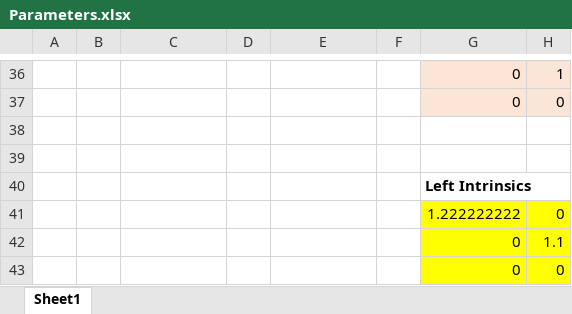
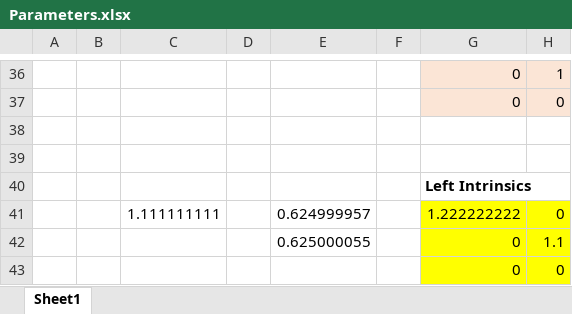
Before and after one commit to sencercoltu/steamvr-undistort, an Excel workbook: Parameters.xlsx, sheet Sheet1, drawn as a sheet; only a part is shown, gaps mark what is left out; values as stored, in another font and other column widths than the file's, no borders; the diff covers the shown part only; the diff names each change by its address in the sheet, - before the commit and + after, or states it on an @@ line.

```diff
--- a/Parameters.xlsx (sheet Sheet1)
+++ b/Parameters.xlsx (sheet Sheet1)
-C41: (empty)
+C41: 1.111111111
-E41: (empty)
+E41: 0.624999957
-E42: (empty)
+E42: 0.625000055
```
Also changed, not shown: 26 edited cells elsewhere in this sheet, 8 other files.
